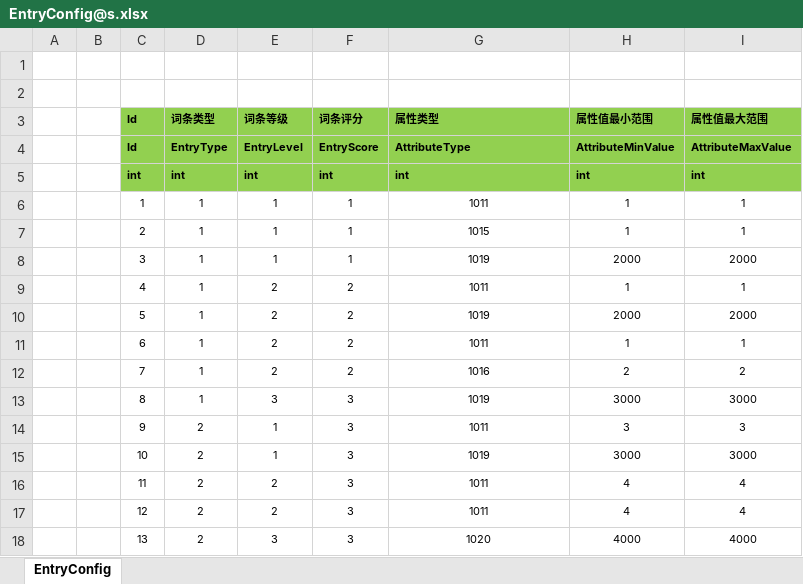
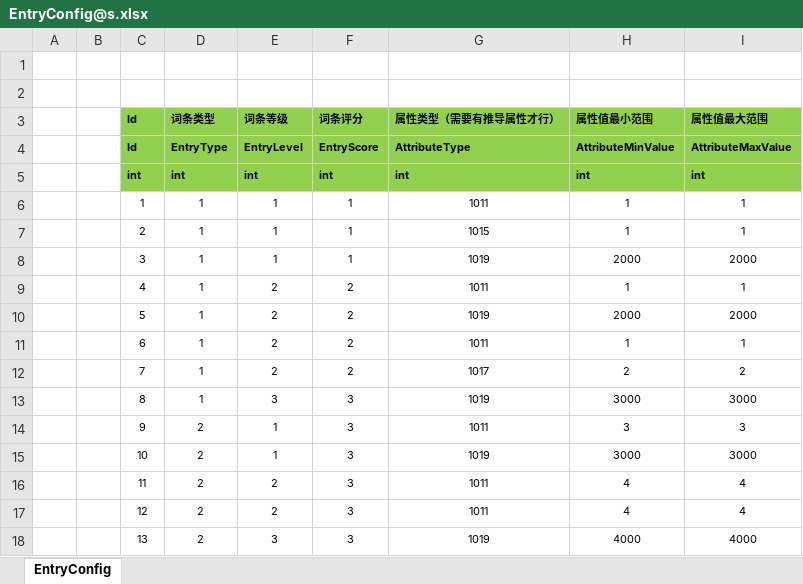
Before and after one commit to manniu1542/ET_ServerStudy, an Excel workbook: Excel/EntryConfig@s.xlsx, sheet EntryConfig, drawn as a sheet; values as stored, in another font and other column widths than the file's, no borders; the diff names each change by its address in the sheet, - before the commit and + after, or states it on an @@ line.

```diff
--- a/Excel/EntryConfig@s.xlsx (sheet EntryConfig)
+++ b/Excel/EntryConfig@s.xlsx (sheet EntryConfig)
-G3: 属性类型
+G3: 属性类型（需要有推导属性才行）
-G12 (属性类型（需要有推导属性才行）): 1016
+G12 (属性类型（需要有推导属性才行）): 1017
-G18 (属性类型（需要有推导属性才行）): 1020
+G18 (属性类型（需要有推导属性才行）): 1019
```
Also changed, not shown: 23 other files.
